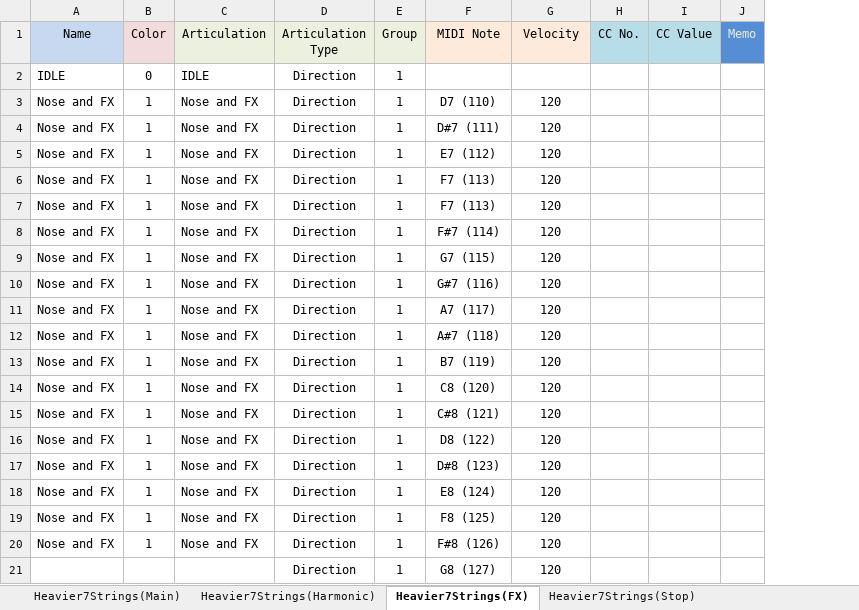
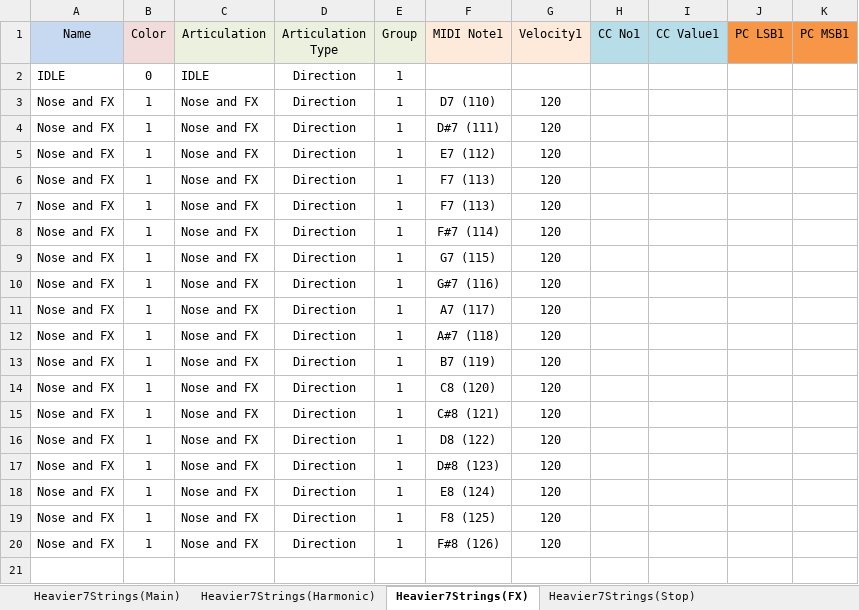
Before and after one commit to r-koubou/ArticulationMappingFiles, an Excel workbook: Three Body Technology/Heavier7Strings/xlsx/Heavier7Strings.xlsx, sheet Heavier7Strings(FX), drawn as a sheet; values as stored, in another font and other column widths than the file's, no borders; removed rows and columns are numbered as before the commit, all else as after; the diff names each change by its address in the sheet, - before the commit and + after, or states it on an @@ line.

Commit message:
Updated: Heavier7Strings

```diff
--- a/Three Body Technology/Heavier7Strings/xlsx/Heavier7Strings.xlsx (sheet Heavier7Strings(FX))
+++ b/Three Body Technology/Heavier7Strings/xlsx/Heavier7Strings.xlsx (sheet Heavier7Strings(FX))
-column H (CC No.), empty
-column I (CC Value), empty
-column J (Memo), empty
+column H (CC No1), empty
+column I (CC Value1), empty
+column J (PC LSB1), empty
+column K (PC MSB1), empty
-F1: MIDI Note
+F1: MIDI Note1
-G1: Velocity
+G1: Velocity1
-row 21:  |  |  | Direction | 1 | G8 (127) | 120
```
Also changed, not shown: sheet Heavier7Strings(Main), sheet DO NOT MODIFY!, sheet Heavier7Strings(Muting CC1), sheet Heavier7Strings(Picking CC40), sheet Heavier7Strings(Stop), sheet Heavier7Strings(Harmonic), charts or pictures, 7 other files.
